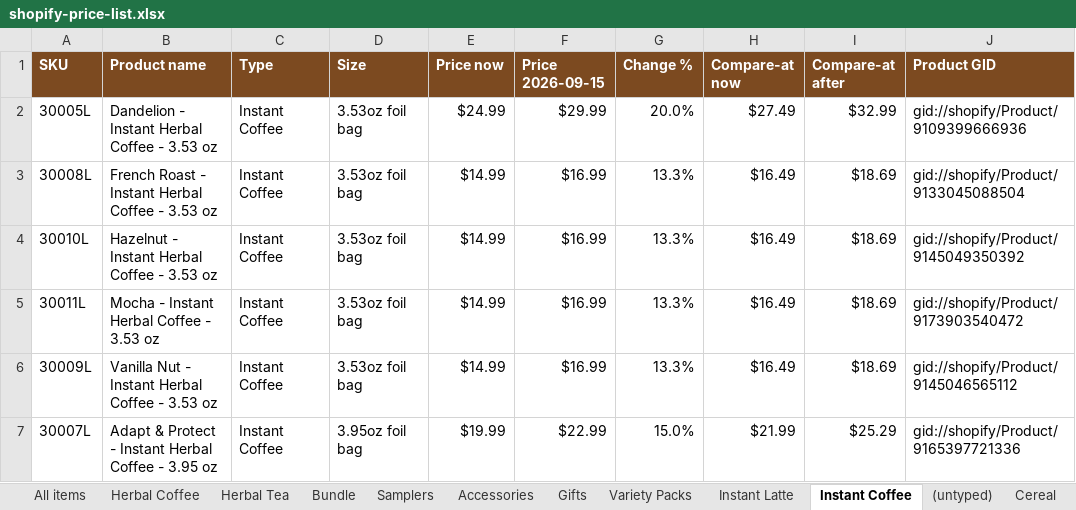
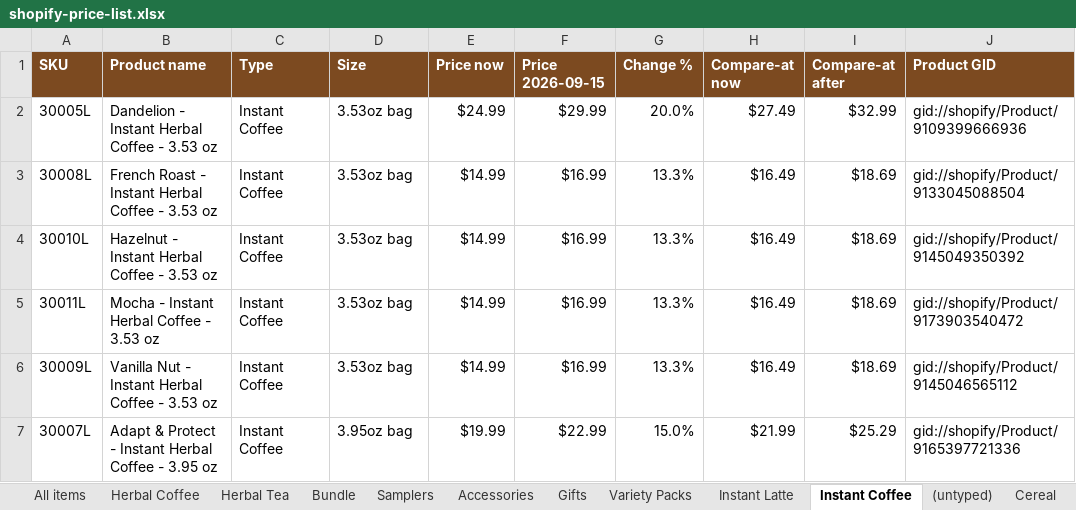
Before and after one commit to jstnadler/teeccino-reports, an Excel workbook: shopify-price-list.xlsx, sheet Instant Coffee, drawn as a sheet; only a part is shown; values as stored, in another font and other column widths than the file's, no borders; the diff names each change by its address in the sheet, - before the commit and + after, or states it on an @@ line.

```diff
--- a/shopify-price-list.xlsx (sheet Instant Coffee)
+++ b/shopify-price-list.xlsx (sheet Instant Coffee)
-D2:D6 (Size): 3.53oz foil bag
+D2:D6 (Size): 3.53oz bag
-D7 (Size): 3.95oz foil bag
+D7 (Size): 3.95oz bag
```
Also changed, not shown: sheet All items, sheet Herbal Coffee, sheet Instant Latte, sheet Instant Mushroom Coffee, 2 other files.
